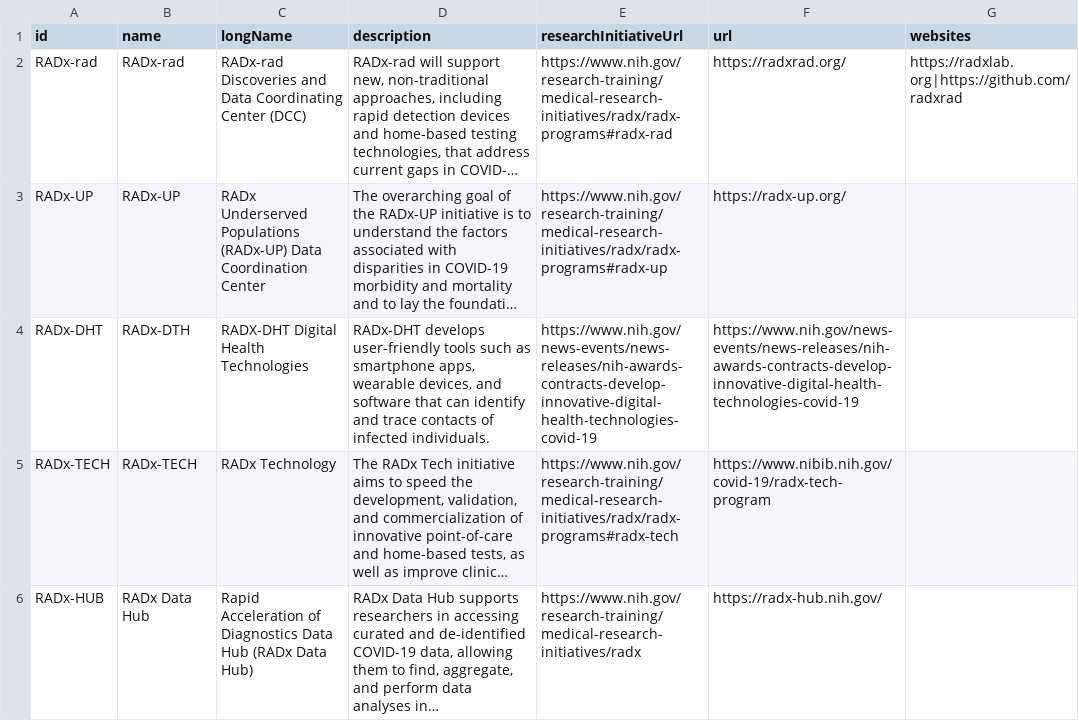
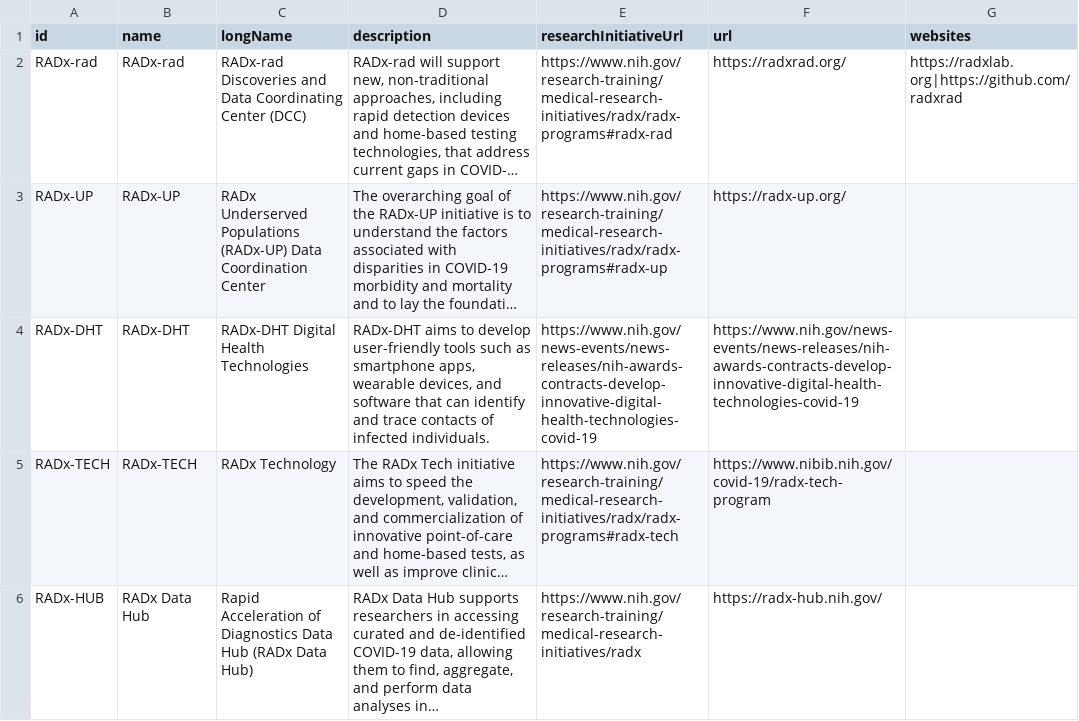
Before and after one commit to radxrad/radx-kg, a CSV file: data/CoordinationCenter.csv, drawn as a sheet; long unchanged cells end in …; the diff names each change by its address in the sheet, - before the commit and + after, or states it on an @@ line.

Commit message:
added RADx-TECH, RADx-DHT

```diff
--- a/data/CoordinationCenter.csv
+++ b/data/CoordinationCenter.csv
-B4 (name): RADx-DTH
+B4 (name): RADx-DHT
-C4 (longName): RADX-DHT Digital Health Technologies
+C4 (longName): RADx-DHT Digital Health Technologies
-D4 (description): RADx-DHT develops user-friendly tools…
+D4 (description): RADx-DHT aims to develop user-friendly tools…
```
